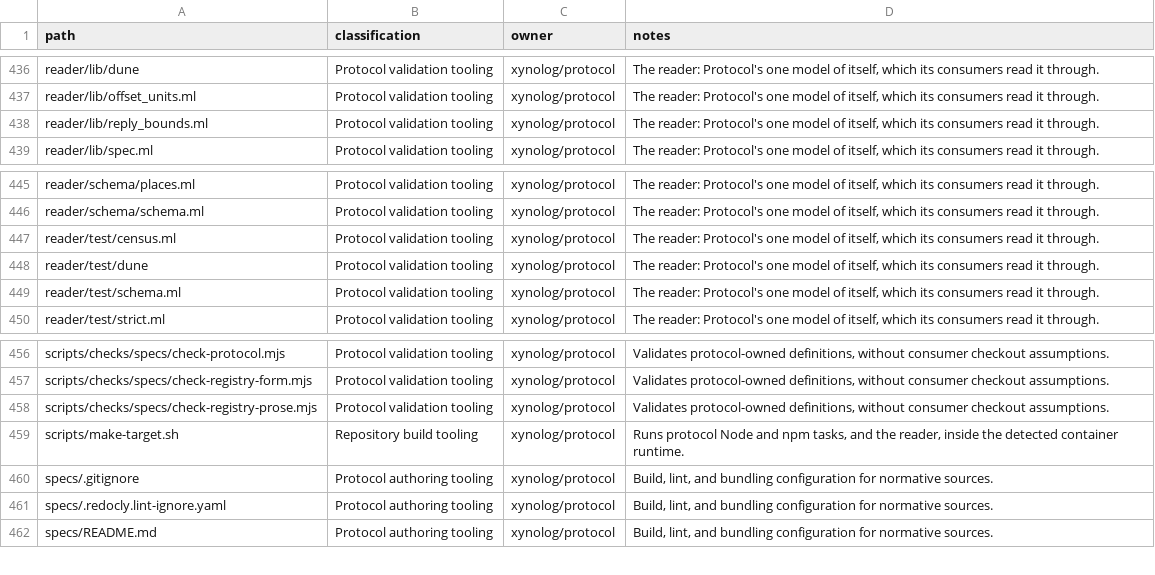
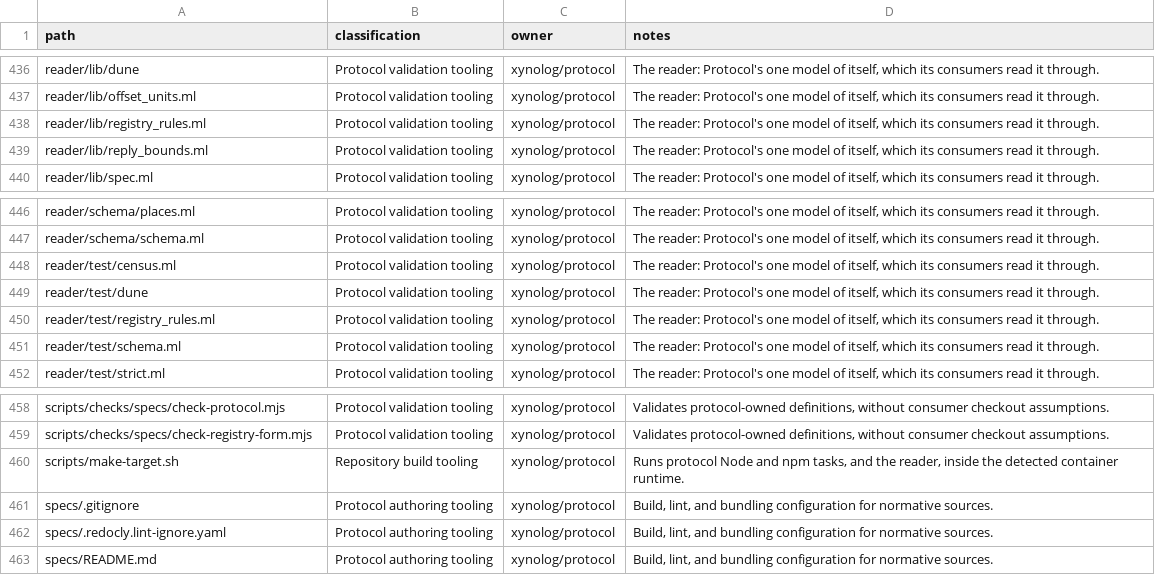
Before and after one commit to Xynoplex/protocol, a CSV file: OWNERSHIP-INVENTORY.csv, drawn as a sheet; only a part is shown, gaps mark what is left out; removed rows and columns are numbered as before the commit, all else as after; the diff names each change by its address in the sheet, - before the commit and + after, or states it on an @@ line.

Commit message:
The reader holds the bus registry's rules (#50)
* The reader holds reply bounds and offset units

Reply_bounds and Offset_units port check-reply-bounds.mjs and
check-offset-units.mjs onto the reader, called from Spec.load, so every
reader of Protocol holds them. The census refuses one break of each rule.

Signed-off-by: Adam Pingel <oss@pingel.org>

* The reader holds the bus registry's rules

Registry_rules takes sdk's Registry.check, the registry's list rules, and
check-registry-prose.mjs's prose rules, called from Spec.load. Its tests
are sdk's registry cases, moved, and one per prose rule.

Signed-off-by: Adam Pingel <oss@pingel.org>

---------

Signed-off-by: Adam Pingel <oss@pingel.org>

```diff
--- a/OWNERSHIP-INVENTORY.csv
+++ b/OWNERSHIP-INVENTORY.csv
+row 438: reader/lib/registry_rules.ml | Protocol validation tooling | xynolog/protocol | The reader: Protocol's one model of itself, which its consumers read it through.
+row 450: reader/test/registry_rules.ml | Protocol validation tooling | xynolog/protocol | The reader: Protocol's one model of itself, which its consumers read it through.
-row 458: scripts/checks/specs/check-registry-prose.mjs | Protocol validation tooling | xynolog/protocol | Validates protocol-owned definitions, without consumer checkout assumptions.
```
Also changed, not shown: 8 other files.
